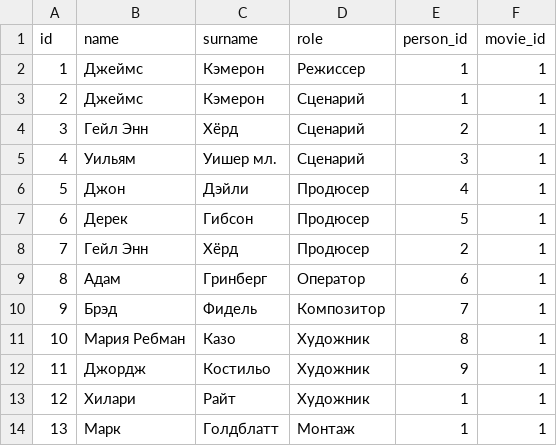
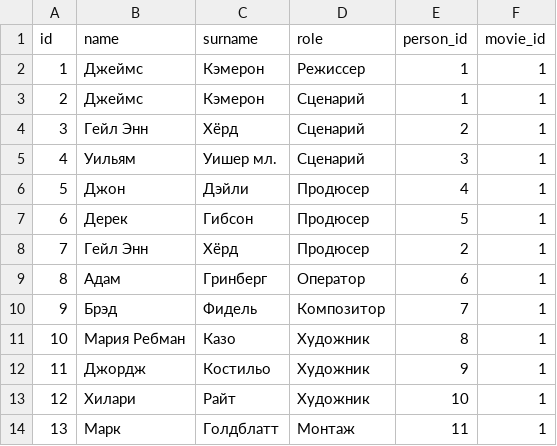
Before and after one commit to venommile/my_kinopoisk, a CSV file: src/main/resources/db/changelog/data/filmcrew/filmcrews.csv, drawn as a sheet.

Commit message:
add person_id to FilmcrewDto Fix filmcrew data in filmcrew.csv

```diff
--- a/src/main/resources/db/changelog/data/filmcrew/filmcrews.csv
+++ b/src/main/resources/db/changelog/data/filmcrew/filmcrews.csv
@@ -12,3 +12,3 @@ id;name;surname;role;person_id;movie_id
 11;Джордж;Костильо;Художник;9;1
-12;Хилари;Райт;Художник;1;1
-13;Марк;Голдблатт;Монтаж;1;1
+12;Хилари;Райт;Художник;10;1
+13;Марк;Голдблатт;Монтаж;11;1
```
Also changed, not shown: 13 other files.
